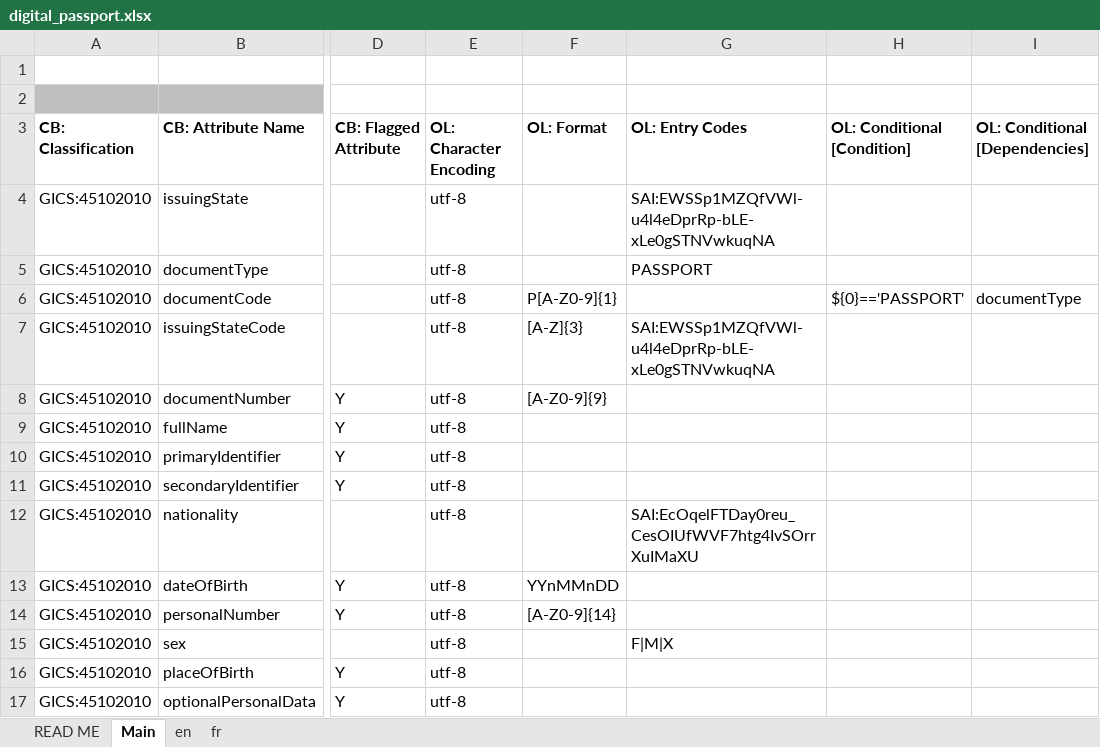
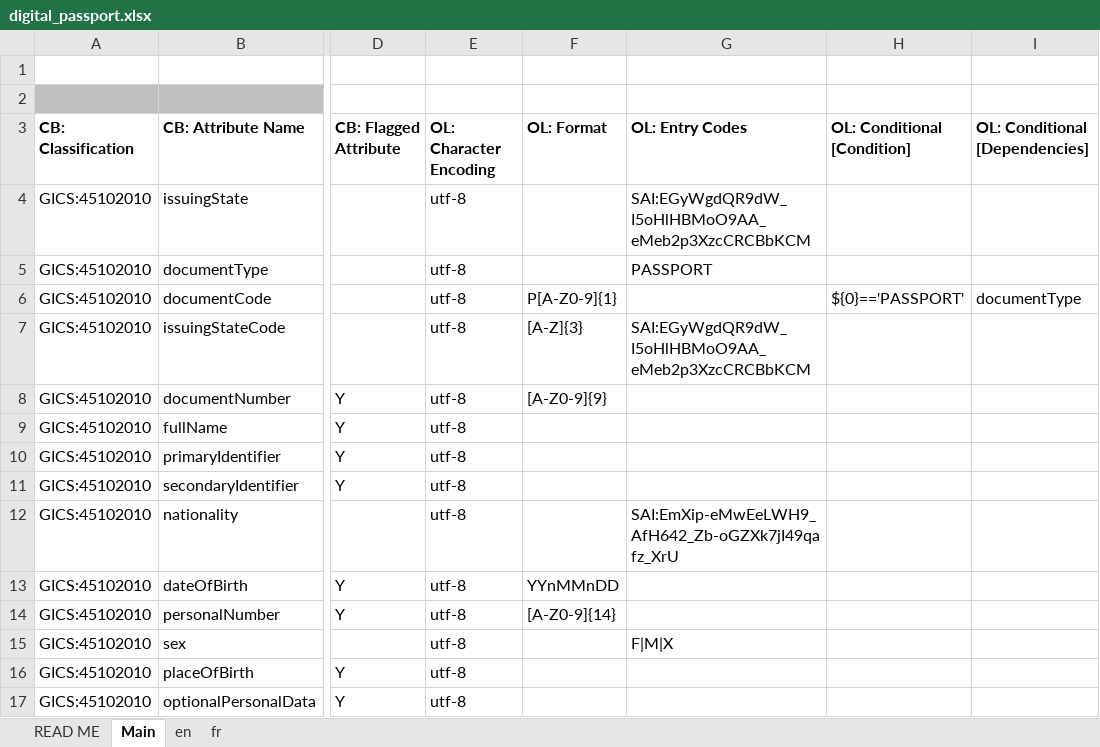
Before and after one commit to THCLab/oca-ecosystem, an Excel workbook: examples/swiss_passport/digital_passport.xlsx, sheet Main, drawn as a sheet; only a part is shown, gaps mark what is left out; values as stored, in another font and other column widths than the file's, no borders; the diff names each change by its address in the sheet, - before the commit and + after, or states it on an @@ line.

```diff
--- a/examples/swiss_passport/digital_passport.xlsx (sheet Main)
+++ b/examples/swiss_passport/digital_passport.xlsx (sheet Main)
-G4 (OL: Entry Codes): SAI:EWSSp1MZQfVWl-u4l4eDprRp-bLE-xLe0gSTNVwkuqNA
+G4 (OL: Entry Codes): SAI:EGyWgdQR9dW_I5oHlHBMoO9AA_eMeb2p3XzcCRCBbKCM
-G7 (OL: Entry Codes): SAI:EWSSp1MZQfVWl-u4l4eDprRp-bLE-xLe0gSTNVwkuqNA
+G7 (OL: Entry Codes): SAI:EGyWgdQR9dW_I5oHlHBMoO9AA_eMeb2p3XzcCRCBbKCM
-G12 (OL: Entry Codes): SAI:EcOqelFTDay0reu_CesOIUfWVF7htg4IvSOrrXuIMaXU
+G12 (OL: Entry Codes): SAI:EmXip-eMwEeLWH9_AfH642_Zb-oGZXk7jI49qafz_XrU
```
Also changed, not shown: sheet en, sheet fr, charts or pictures, 6 other files.
